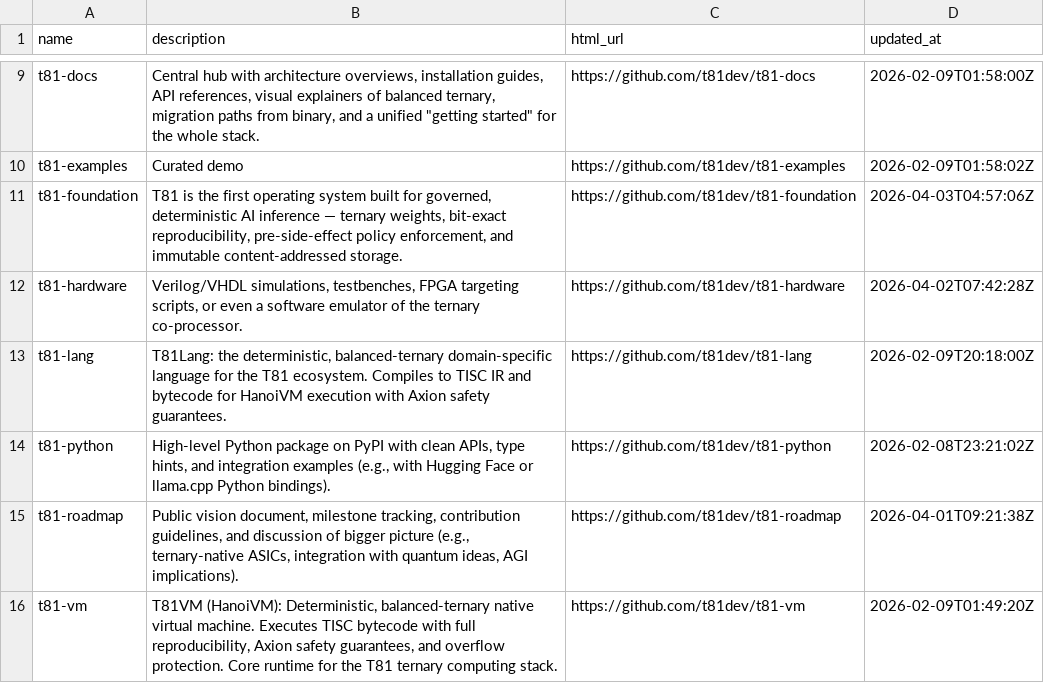
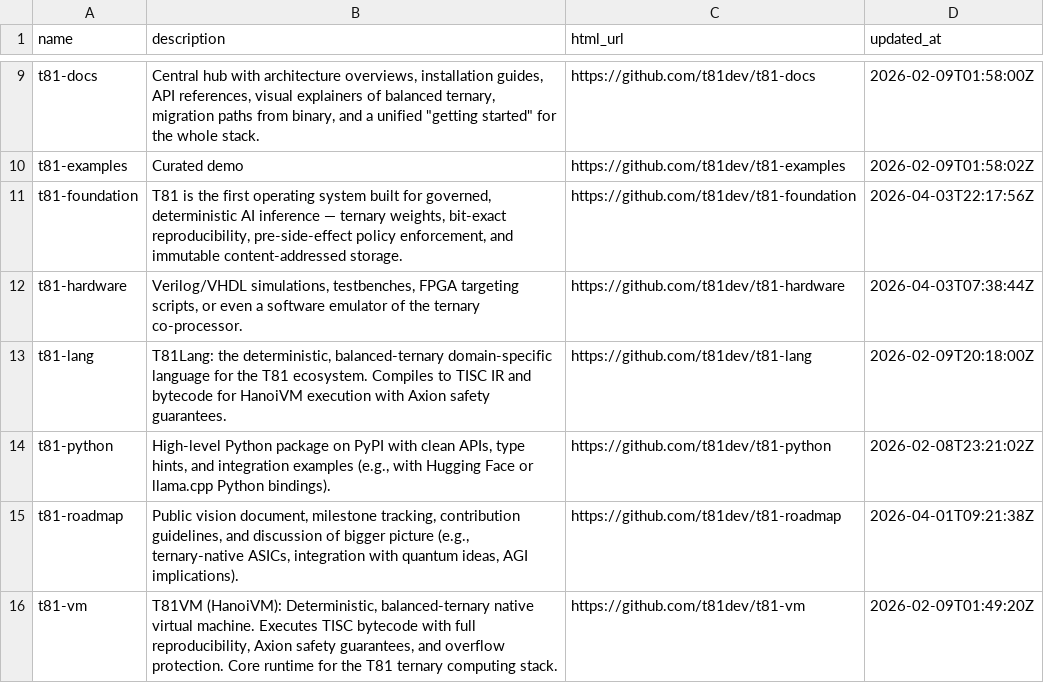
Before and after one commit to t81dev/t81-hardware, a TSV file: docs/ecosystem-repos.tsv, drawn as a sheet; only a part is shown, gaps mark what is left out.

```diff
--- a/docs/ecosystem-repos.tsv
+++ b/docs/ecosystem-repos.tsv
@@ -10,4 +10,4 @@ t81-docs	Central hub with architecture overviews, installation guides, API refer
 t81-examples	Curated demo	https://github.com/t81dev/t81-examples	2026-02-09T01:58:02Z
-t81-foundation	T81 is the first operating system built for governed, deterministic AI inference — ternary weights, bit-exact reproducibility, pre-side-effect policy enforcement, and immutable content-addressed storage.	https://github.com/t81dev/t81-foundation	2026-04-03T04:57:06Z
-t81-hardware	Verilog/VHDL simulations, testbenches, FPGA targeting scripts, or even a software emulator of the ternary co-processor.	https://github.com/t81dev/t81-hardware	2026-04-02T07:42:28Z
+t81-foundation	T81 is the first operating system built for governed, deterministic AI inference — ternary weights, bit-exact reproducibility, pre-side-effect policy enforcement, and immutable content-addressed storage.	https://github.com/t81dev/t81-foundation	2026-04-03T22:17:56Z
+t81-hardware	Verilog/VHDL simulations, testbenches, FPGA targeting scripts, or even a software emulator of the ternary co-processor.	https://github.com/t81dev/t81-hardware	2026-04-03T07:38:44Z
 t81-lang	T81Lang: the deterministic, balanced-ternary domain-specific language for the T81 ecosystem. Compiles to TISC IR and bytecode for HanoiVM execution with Axion safety guarantees.	https://github.com/t81dev/t81-lang	2026-02-09T20:18:00Z
```
